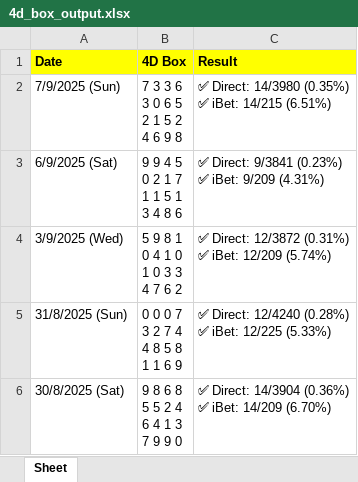
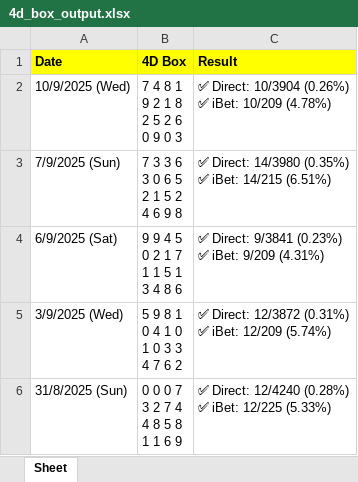
Before and after one commit to apiusage/sg-4d-json, an Excel workbook: 4d_box_output.xlsx, sheet Sheet, drawn as a sheet; only a part is shown; the shorter side is filled out with more unchanged rows; values as stored, in another font and other column widths than the file's, no borders; ↵ is a line break in a cell; the diff names each change by its address in the sheet, - before the commit and + after, or states it on an @@ line.

```diff
--- a/4d_box_output.xlsx (sheet Sheet)
+++ b/4d_box_output.xlsx (sheet Sheet)
+row 2: 10/9/2025 (Wed) | 7 4 8 1 ↵ 9 2 1 8 ↵ 2 5 2 6 ↵ 0 9 0 3 | ✅ Direct: 10/3904 (0.26%) ↵ ✅ iBet: 10/209 (4.78%)
```
Also changed, not shown: 1 other file.
